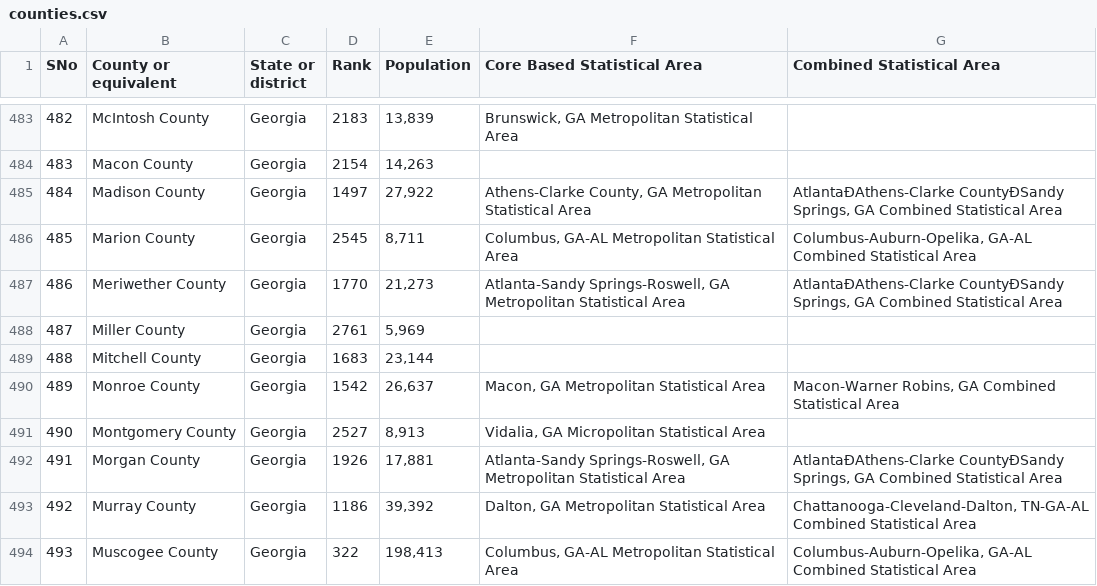
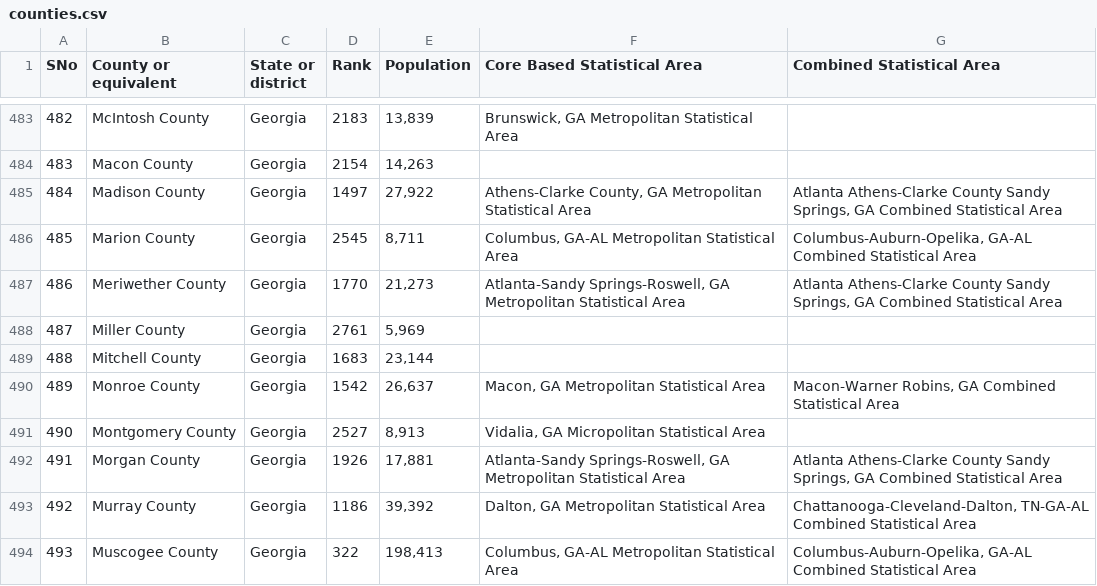
Before and after one commit to timkpaine/webfram, a CSV file: refdata/counties.csv, drawn as a sheet; only a part is shown, gaps mark what is left out; the diff covers the shown part only; the diff names each change by its address in the sheet, - before the commit and + after, or states it on an @@ line.

Commit message:
adding county parser script

```diff
--- a/refdata/counties.csv
+++ b/refdata/counties.csv
-G485 (Combined Statistical Area): AtlantaÐAthens-Clarke CountyÐSandy Springs, GA…
+G485 (Combined Statistical Area): Atlanta Athens-Clarke County Sandy Springs, GA…
-G487 (Combined Statistical Area): AtlantaÐAthens-Clarke CountyÐSandy Springs, GA…
+G487 (Combined Statistical Area): Atlanta Athens-Clarke County Sandy Springs, GA…
-G492 (Combined Statistical Area): AtlantaÐAthens-Clarke CountyÐSandy Springs, GA…
+G492 (Combined Statistical Area): Atlanta Athens-Clarke County Sandy Springs, GA…
```
Also changed, not shown: 119 edited cells elsewhere in this file, 1 other file.
